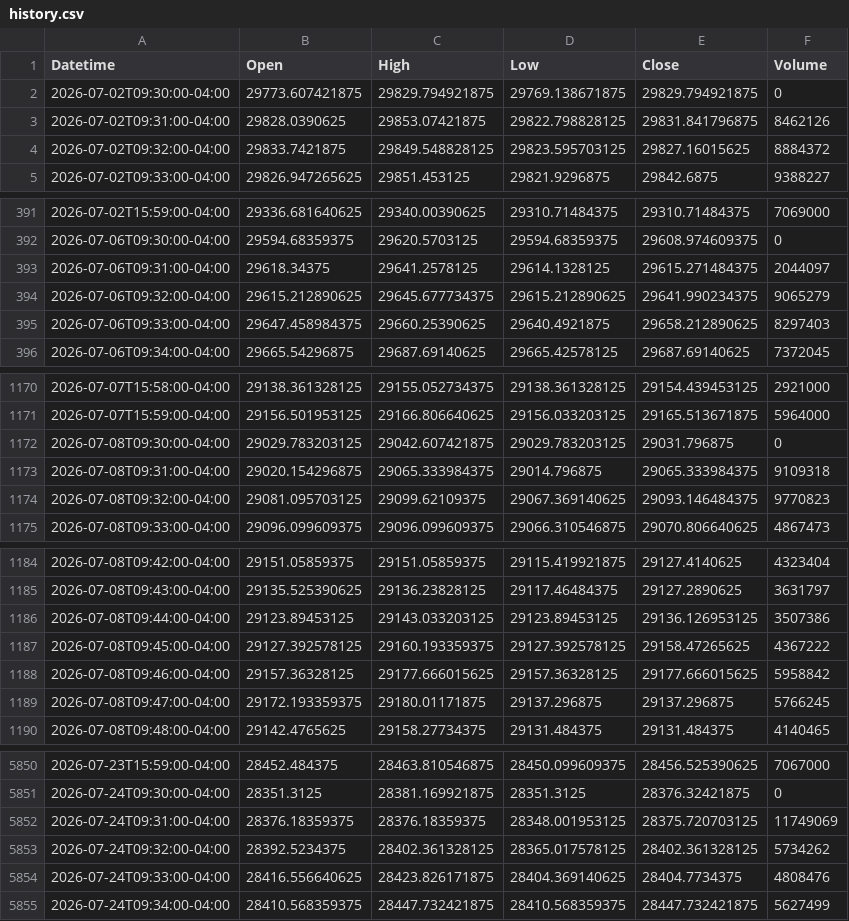
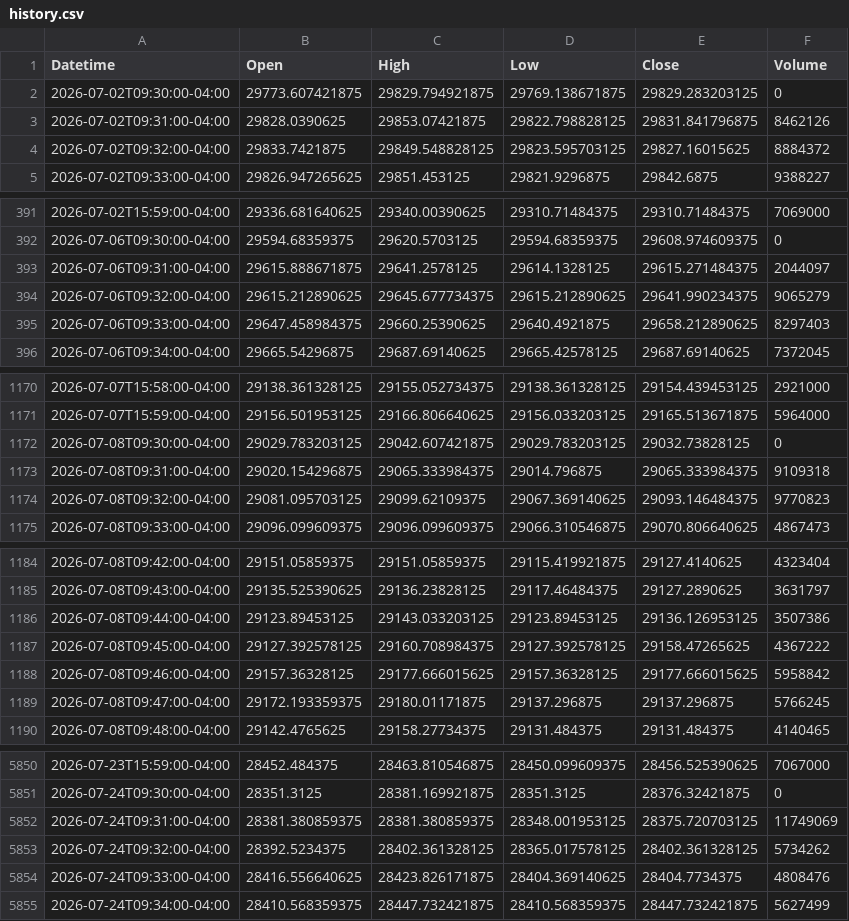
Before and after one commit to Chief-rich/nasdaq100-data, a CSV file: data/ndx_1m/history.csv, drawn as a sheet; only a part is shown, gaps mark what is left out; the diff covers the shown part only.

```diff
--- a/data/ndx_1m/history.csv
+++ b/data/ndx_1m/history.csv
@@ -1,3 +1,3 @@
 Datetime,Open,High,Low,Close,Volume
-2026-07-02T09:30:00-04:00,29773.607421875,29829.794921875,29769.138671875,29829.794921875,0
+2026-07-02T09:30:00-04:00,29773.607421875,29829.794921875,29769.138671875,29829.283203125,0
 2026-07-02T09:31:00-04:00,29828.0390625,29853.07421875,29822.798828125,29831.841796875,8462126
@@ -392,3 +392,3 @@ Datetime,Open,High,Low,Close,Volume
 2026-07-06T09:30:00-04:00,29594.68359375,29620.5703125,29594.68359375,29608.974609375,0
-2026-07-06T09:31:00-04:00,29618.34375,29641.2578125,29614.1328125,29615.271484375,2044097
+2026-07-06T09:31:00-04:00,29615.888671875,29641.2578125,29614.1328125,29615.271484375,2044097
 2026-07-06T09:32:00-04:00,29615.212890625,29645.677734375,29615.212890625,29641.990234375,9065279
@@ -1171,3 +1171,3 @@ Datetime,Open,High,Low,Close,Volume
 2026-07-07T15:59:00-04:00,29156.501953125,29166.806640625,29156.033203125,29165.513671875,5964000
-2026-07-08T09:30:00-04:00,29029.783203125,29042.607421875,29029.783203125,29031.796875,0
+2026-07-08T09:30:00-04:00,29029.783203125,29042.607421875,29029.783203125,29032.73828125,0
 2026-07-08T09:31:00-04:00,29020.154296875,29065.333984375,29014.796875,29065.333984375,9109318
@@ -1186,3 +1186,3 @@ Datetime,Open,High,Low,Close,Volume
 2026-07-08T09:44:00-04:00,29123.89453125,29143.033203125,29123.89453125,29136.126953125,3507386
-2026-07-08T09:45:00-04:00,29127.392578125,29160.193359375,29127.392578125,29158.47265625,4367222
+2026-07-08T09:45:00-04:00,29127.392578125,29160.708984375,29127.392578125,29158.47265625,4367222
 2026-07-08T09:46:00-04:00,29157.36328125,29177.666015625,29157.36328125,29177.666015625,5958842
@@ -5851,3 +5851,3 @@ Datetime,Open,High,Low,Close,Volume
 2026-07-24T09:30:00-04:00,28351.3125,28381.169921875,28351.3125,28376.32421875,0
-2026-07-24T09:31:00-04:00,28376.18359375,28376.18359375,28348.001953125,28375.720703125,11749069
+2026-07-24T09:31:00-04:00,28381.380859375,28381.380859375,28348.001953125,28375.720703125,11749069
 2026-07-24T09:32:00-04:00,28392.5234375,28402.361328125,28365.017578125,28402.361328125,5734262
```
Also changed, not shown: 31 edited cells elsewhere in this file, 14 other files.
